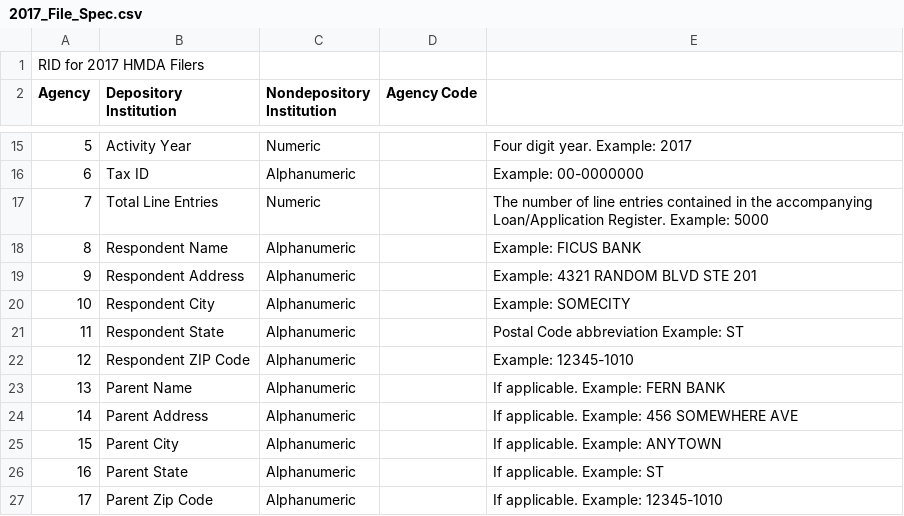
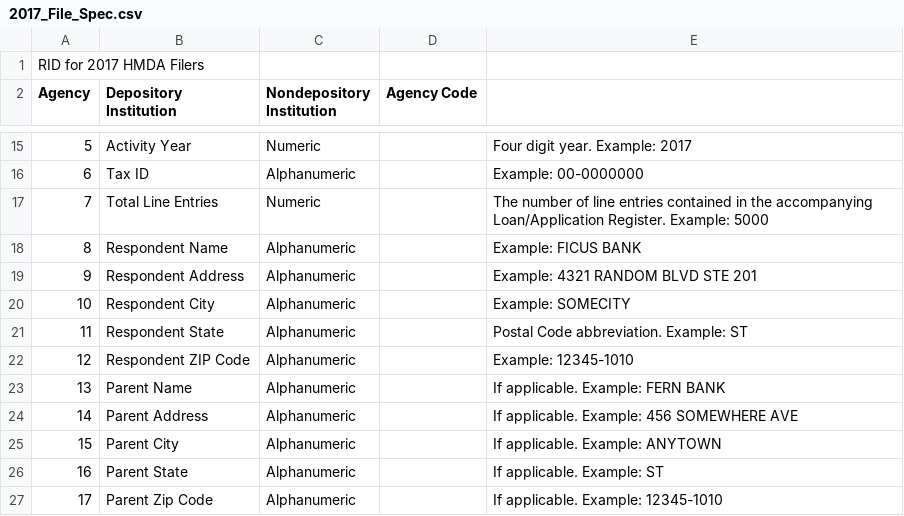
Before and after one commit to cfpb/hmda-platform, a CSV file: Documents/2017_File_Spec.csv, drawn as a sheet; only a part is shown, gaps mark what is left out; the diff names each change by its address in the sheet, - before the commit and + after, or states it on an @@ line.

Commit message:
Update 2017_File_Spec.csv

```diff
--- a/Documents/2017_File_Spec.csv
+++ b/Documents/2017_File_Spec.csv
-E21: Postal Code abbreviation Example: ST
+E21: Postal Code abbreviation. Example: ST
```
